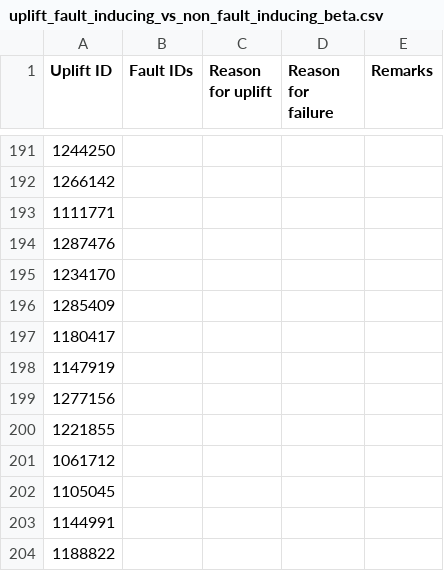
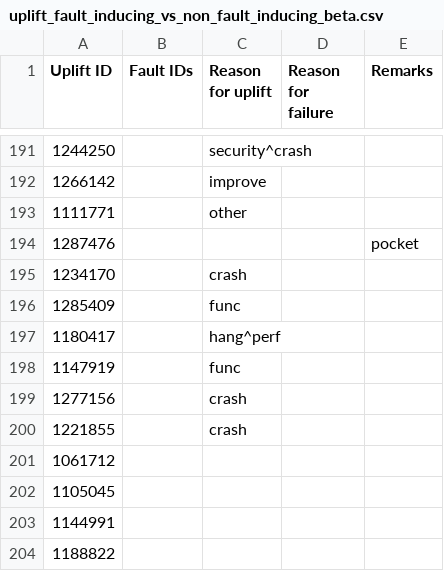
Before and after one commit to marco-c/uplift-analysis, a CSV file: manual_classification/result_le/uplift_fault_inducing_vs_non_fault_inducing_beta.csv, drawn as a sheet; only a part is shown, gaps mark what is left out; the diff covers the shown part only.

Commit message:
Uplift classification for Beta - in progress

```diff
--- a/manual_classification/result_le/uplift_fault_inducing_vs_non_fault_inducing_beta.csv
+++ b/manual_classification/result_le/uplift_fault_inducing_vs_non_fault_inducing_beta.csv
@@ -191,11 +191,11 @@ Uplift ID,Fault IDs,Reason for uplift,Reason for failure,Remarks
-1244250,,,,
-1266142,,,,
-1111771,,,,
-1287476,,,,
-1234170,,,,
-1285409,,,,
-1180417,,,,
-1147919,,,,
-1277156,,,,
-1221855,,,,
+1244250,,security^crash,,
+1266142,,improve,,
+1111771,,other,,
+1287476,,,,pocket
+1234170,,crash,,
+1285409,,func,,
+1180417,,hang^perf,,
+1147919,,func,,
+1277156,,crash,,
+1221855,,crash,,
 1061712,,,,
```
Also changed, not shown: 55 edited cells elsewhere in this file.
